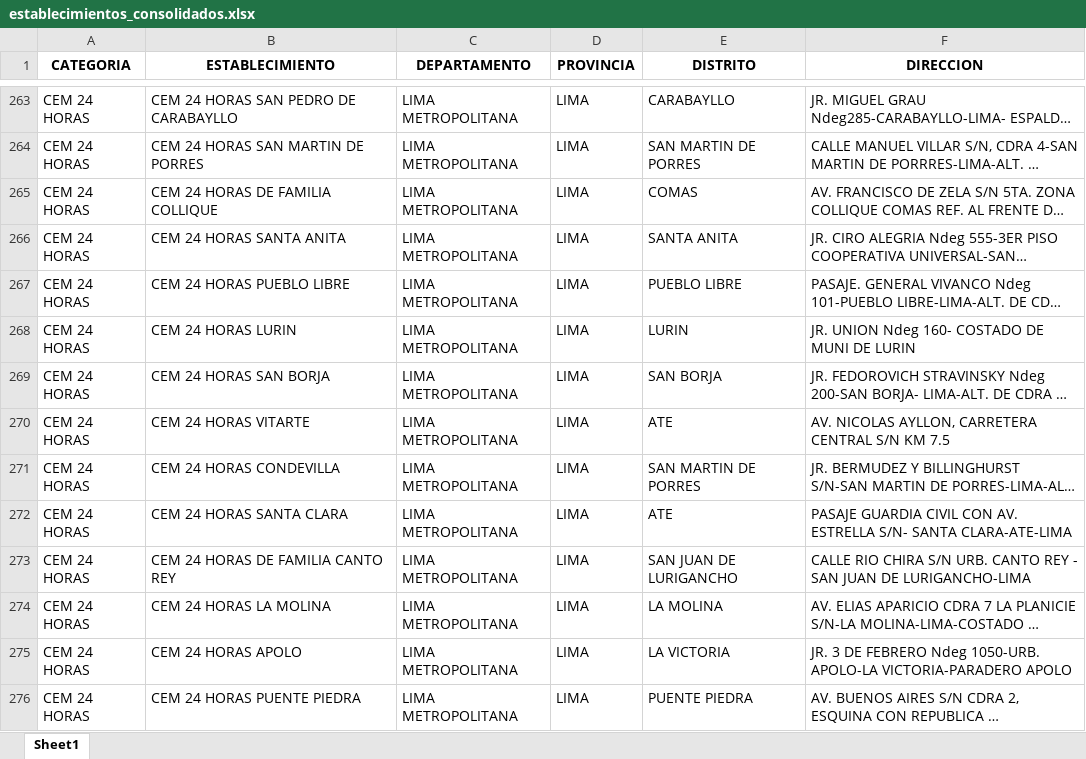
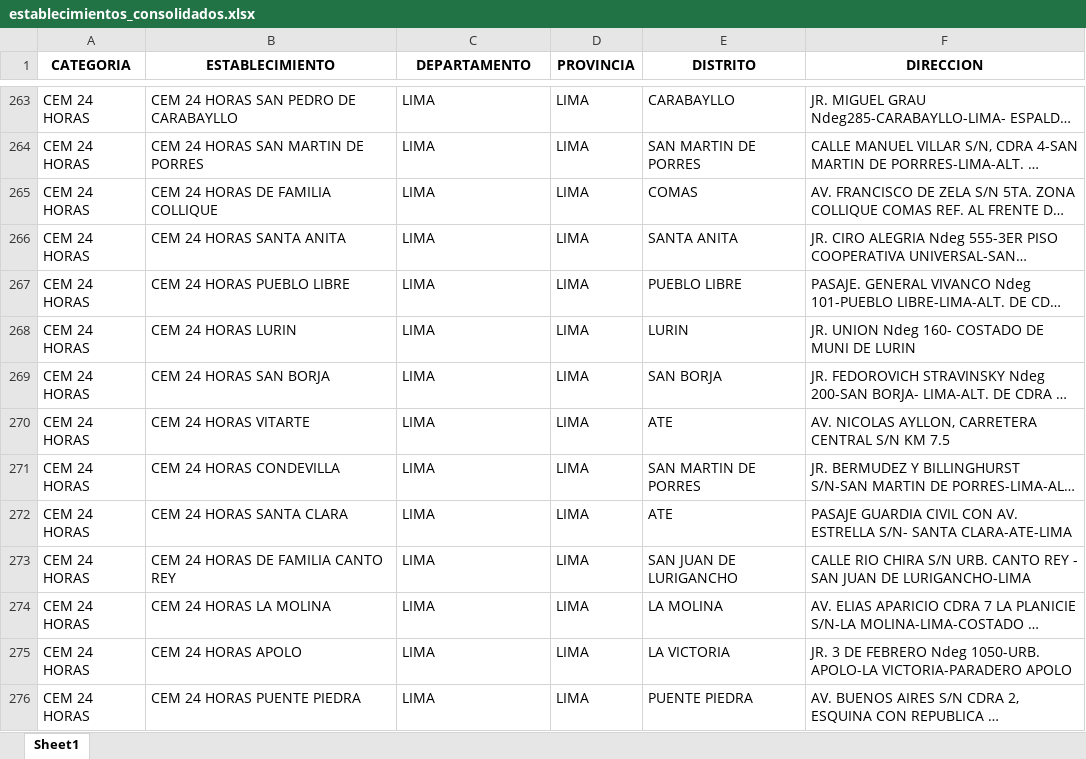
Before and after one commit to Nicole-Molina/servicios_de_ayuda, an Excel workbook: assets/establecimientos_consolidados.xlsx, sheet Sheet1, drawn as a sheet; only a part is shown, gaps mark what is left out; long unchanged cells end in …; values as stored, in another font and other column widths than the file's, no borders; the diff covers the shown part only; the diff names each change by its address in the sheet, - before the commit and + after, or states it on an @@ line.

Commit message:
#homogeneización LIMA

```diff
--- a/assets/establecimientos_consolidados.xlsx (sheet Sheet1)
+++ b/assets/establecimientos_consolidados.xlsx (sheet Sheet1)
-C263:C276 (DEPARTAMENTO): LIMA METROPOLITANA
+C263:C276 (DEPARTAMENTO): LIMA
```
Also changed, not shown: 2 removed rows and 71 edited cells elsewhere in this sheet.
